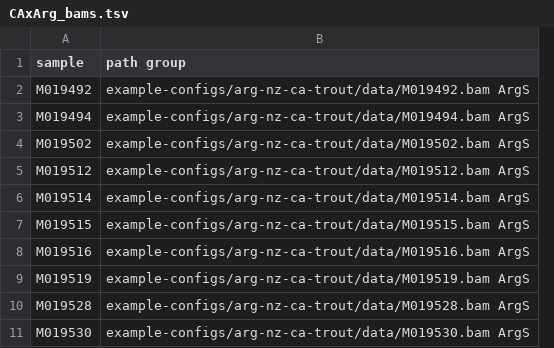
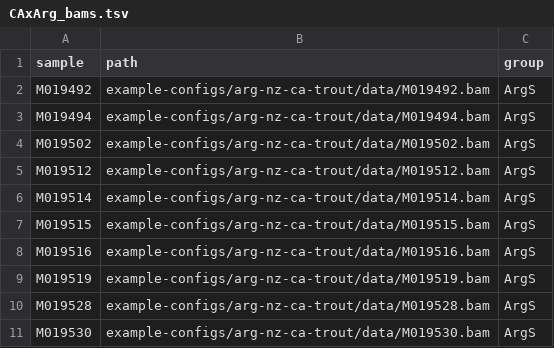
Before and after one commit to carolazari/mega-lcwgs-pw-fst-snakeflow, a TSV file: example-configs/arg-nz-ca-trout/conf/CAxArg_bams.tsv, drawn as a sheet; only a part is shown; removed rows and columns are numbered as before the commit, all else as after; the diff names each change by its address in the sheet, - before the commit and + after, or states it on an @@ line.

Commit message:
update

```diff
--- a/example-configs/arg-nz-ca-trout/conf/CAxArg_bams.tsv
+++ b/example-configs/arg-nz-ca-trout/conf/CAxArg_bams.tsv
-column B (path group), rows 2-11: example-configs/arg-nz-ca-trout/data/M019492.bam ArgS | example-configs/arg-nz-ca-trout/data/M019494.bam ArgS | example-configs/arg-nz-ca-trout/data/M019502.bam ArgS | example-configs/arg-nz-ca-trout/data/M019512.bam ArgS | example-configs/arg-nz-ca-trout/data/M019514.bam ArgS | example-configs/arg-nz-ca-trout/data/M019515.bam ArgS | example-configs/arg-nz-ca-trout/data/M019516.bam ArgS | example-configs/arg-nz-ca-trout/data/M019519.bam ArgS | example-configs/arg-nz-ca-trout/data/M019528.bam ArgS | example-configs/arg-nz-ca-trout/data/M019530.bam ArgS
+column B (path), rows 2-11: example-configs/arg-nz-ca-trout/data/M019492.bam | example-configs/arg-nz-ca-trout/data/M019494.bam | example-configs/arg-nz-ca-trout/data/M019502.bam | example-configs/arg-nz-ca-trout/data/M019512.bam | example-configs/arg-nz-ca-trout/data/M019514.bam | example-configs/arg-nz-ca-trout/data/M019515.bam | example-configs/arg-nz-ca-trout/data/M019516.bam | example-configs/arg-nz-ca-trout/data/M019519.bam | example-configs/arg-nz-ca-trout/data/M019528.bam | example-configs/arg-nz-ca-trout/data/M019530.bam
+column C (group), rows 2-11: all ArgS
```
